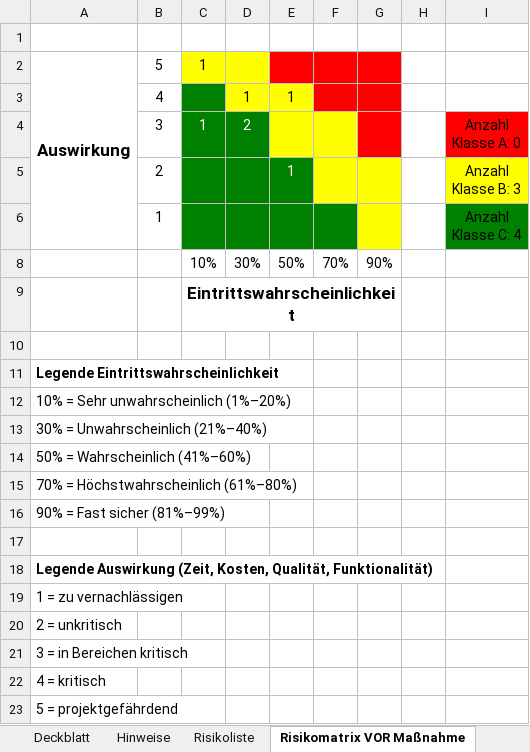
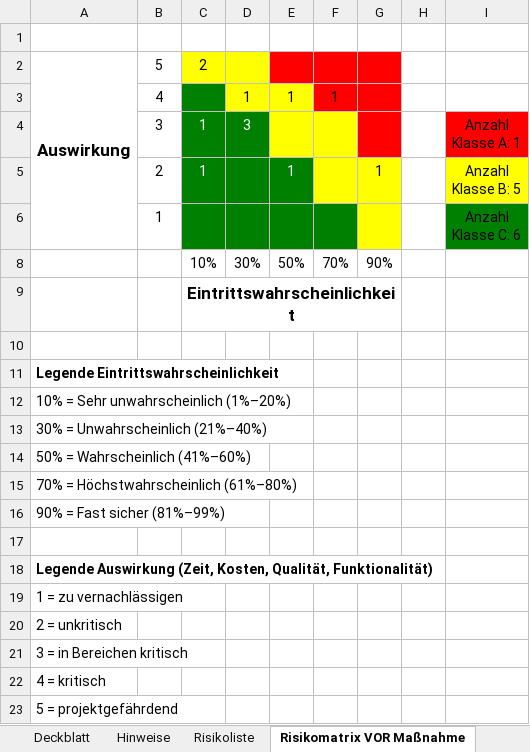
Before and after one commit to Ghostylace/M431-Projekt, an Excel workbook: Risikomatrix.xlsm, sheet Risikomatrix VOR Maßnahme, drawn as a sheet; values as stored, in another font and other column widths than the file's, no borders; ↵ is a line break in a cell; the diff names each change by its address in the sheet, - before the commit and + after, or states it on an @@ line.

```diff
--- a/Risikomatrix.xlsm (sheet Risikomatrix VOR Maßnahme)
+++ b/Risikomatrix.xlsm (sheet Risikomatrix VOR Maßnahme)
-C2: 1
+C2: 2
-F3: (empty)
+F3: 1
-D4: 2
+D4: 3
-I4: Anzahl ↵ Klasse A: 0
+I4: Anzahl ↵ Klasse A: 1
-C5: (empty)
+C5: 1
-G5: (empty)
+G5: 1
-I5: Anzahl ↵ Klasse B: 3
+I5: Anzahl ↵ Klasse B: 5
-I6: Anzahl ↵ Klasse C: 4
+I6: Anzahl ↵ Klasse C: 6
```
Also changed, not shown: sheet Risikoliste, hidden cells, charts or pictures.
